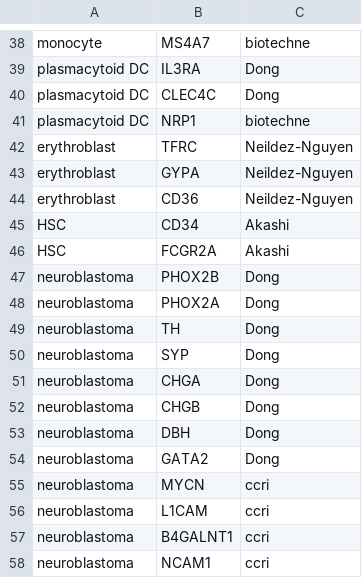
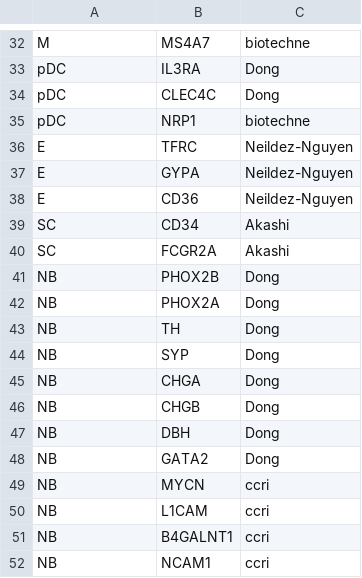
Before and after one commit to csbg/neuroblastoma, a CSV file: metadata/cell_markers.csv, drawn as a sheet; only a part is shown, gaps mark what is left out; addresses are those after the commit; the diff covers the shown part only; the diff names each change by its address in the sheet, - before the commit and + after, or states it on an @@ line.

```diff
--- a/metadata/cell_markers.csv
+++ b/metadata/cell_markers.csv
-A32: monocyte
+A32: M
-A33:A35: plasmacytoid DC
+A33:A35: pDC
-A36:A38: erythroblast
+A36:A38: E
-A39:A40: HSC
+A39:A40: SC
-A41:A52: neuroblastoma
+A41:A52: NB
```
Also changed, not shown: 6 removed rows and 22 edited cells elsewhere in this file, 13 other files.
